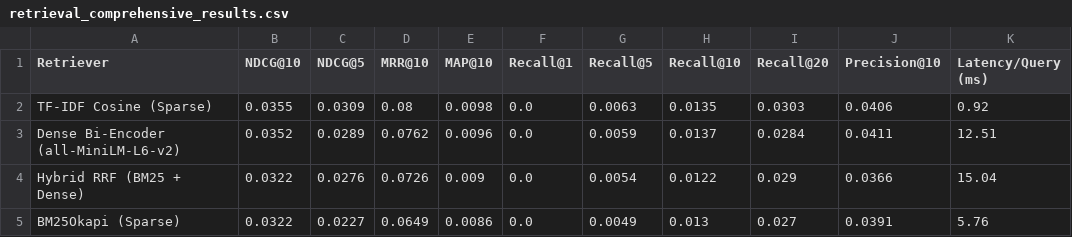
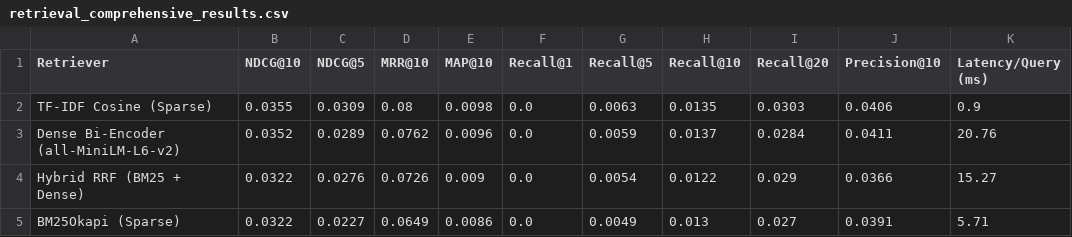
Before and after one commit to ShaieraOishe/cybercrime-nlp-thesis, a CSV file: reports/retrieval_comprehensive_results.csv, drawn as a sheet.

Commit message:
docs(reports): update local latency and benchmark timings

```diff
--- a/reports/retrieval_comprehensive_results.csv
+++ b/reports/retrieval_comprehensive_results.csv
@@ -1,5 +1,5 @@
 Retriever,NDCG@10,NDCG@5,MRR@10,MAP@10,Recall@1,Recall@5,Recall@10,Recall@20,Precision@10,Latency/Query (ms)
-TF-IDF Cosine (Sparse),0.0355,0.0309,0.08,0.0098,0.0,0.0063,0.0135,0.0303,0.0406,0.92
-Dense Bi-Encoder (all-MiniLM-L6-v2),0.0352,0.0289,0.0762,0.0096,0.0,0.0059,0.0137,0.0284,0.0411,12.51
-Hybrid RRF (BM25 + Dense),0.0322,0.0276,0.0726,0.009,0.0,0.0054,0.0122,0.029,0.0366,15.04
-BM25Okapi (Sparse),0.0322,0.0227,0.0649,0.0086,0.0,0.0049,0.013,0.027,0.0391,5.76
+TF-IDF Cosine (Sparse),0.0355,0.0309,0.08,0.0098,0.0,0.0063,0.0135,0.0303,0.0406,0.9
+Dense Bi-Encoder (all-MiniLM-L6-v2),0.0352,0.0289,0.0762,0.0096,0.0,0.0059,0.0137,0.0284,0.0411,20.76
+Hybrid RRF (BM25 + Dense),0.0322,0.0276,0.0726,0.009,0.0,0.0054,0.0122,0.029,0.0366,15.27
+BM25Okapi (Sparse),0.0322,0.0227,0.0649,0.0086,0.0,0.0049,0.013,0.027,0.0391,5.71
```
Also changed, not shown: reports/classification_baseline_results.csv.
